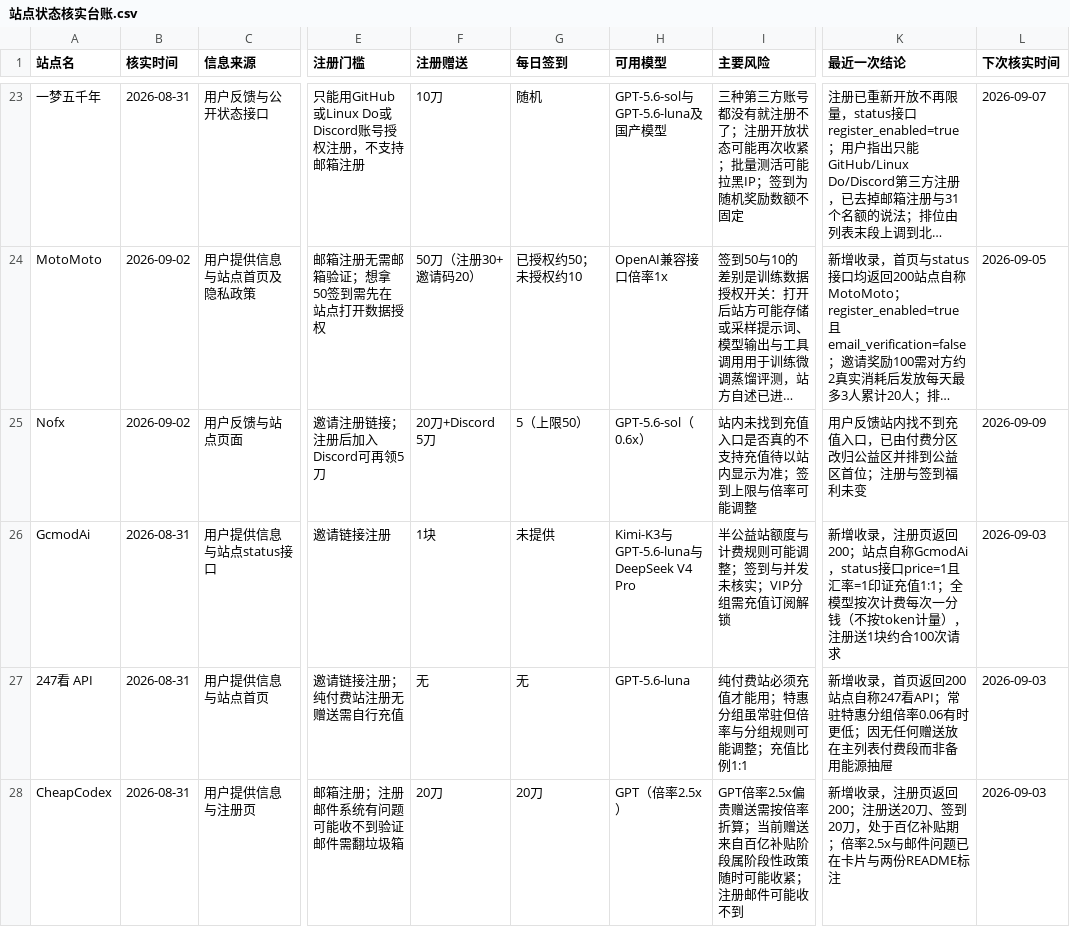
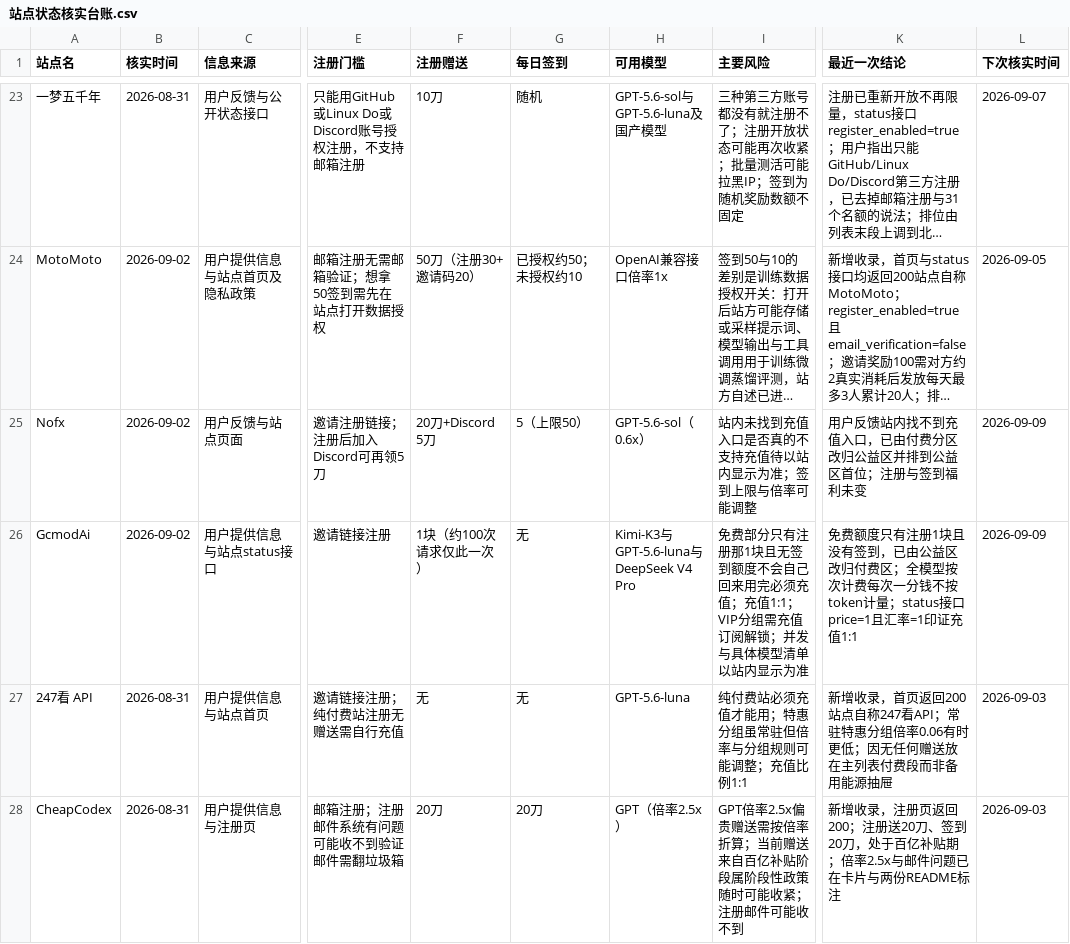
Before and after one commit to ytzzjx/ytzzjx.github.io, a CSV file: 运营推广/站点状态核实台账.csv, drawn as a sheet; only a part is shown, gaps mark what is left out; long unchanged cells end in …; the diff names each change by its address in the sheet, - before the commit and + after, or states it on an @@ line.

```diff
--- a/运营推广/站点状态核实台账.csv
+++ b/运营推广/站点状态核实台账.csv
-B26 (核实时间): 2026-08-31
+B26 (核实时间): 2026-09-02
-F26 (注册赠送): 1块
+F26 (注册赠送): 1块（约100次请求仅此一次）
-G26 (每日签到): 未提供
+G26 (每日签到): 无
-I26 (主要风险): 半公益站额度与计费规则可能调整；签到与并发未核实；VIP分组需充值订阅解锁
+I26 (主要风险): 免费部分只有注册那1块且无签到额度不会自己回来用完必须充值；充值1:1；VIP分组需充值订阅解锁；并发与具体模型清单以站内显示为准
-K26 (最近一次结论): 新增收录，注册页返回200；站点自称GcmodAi，status接口price=1且汇率=1印证充值1:1；全模型按次计费每次一分钱（不按token计量），注册送1块约合100次请求
+K26 (最近一次结论): 免费额度只有注册1块且没有签到，已由公益区改归付费区；全模型按次计费每次一分钱不按token计量；status接口price=1且汇率=1印证充值1:1
-L26 (下次核实时间): 2026-09-03
+L26 (下次核实时间): 2026-09-09
```
Also changed, not shown: 4 other files.
